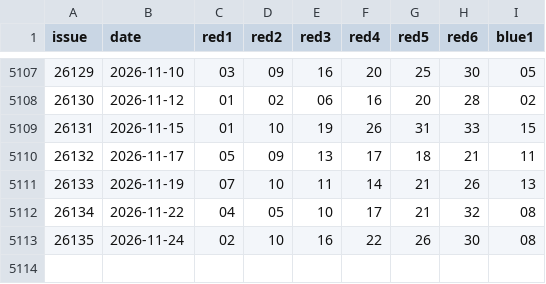
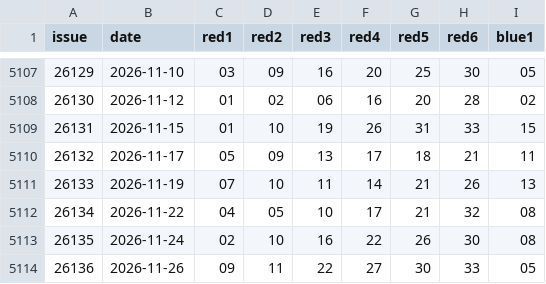
Before and after one commit to Dave-he/luckpot, a CSV file: data/ssq/history.csv, drawn as a sheet; only a part is shown, gaps mark what is left out.

```diff
--- a/data/ssq/history.csv
+++ b/data/ssq/history.csv
@@ -5113 +5113,2 @@ issue,date,red1,red2,red3,red4,red5,red6,blue1
 26135,2026-11-24,02,10,16,22,26,30,08
+26136,2026-11-26,09,11,22,27,30,33,05
```
Also changed, not shown: data/fc3d/history.csv, data/pls/history.csv, 29 other files.
